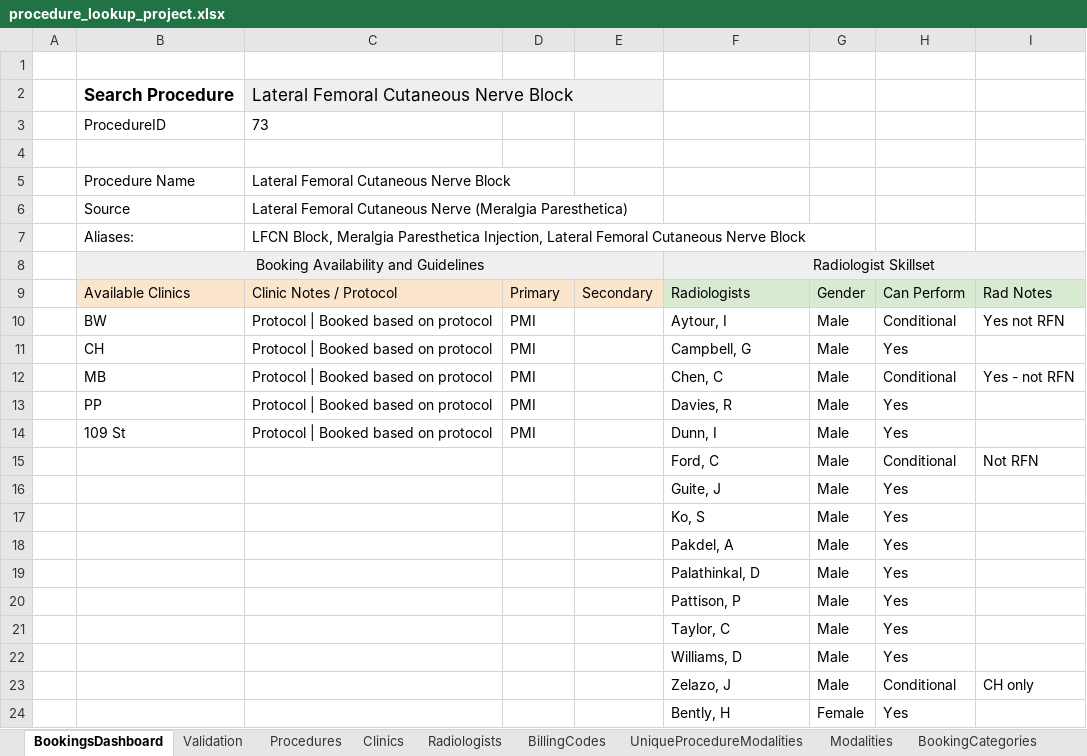
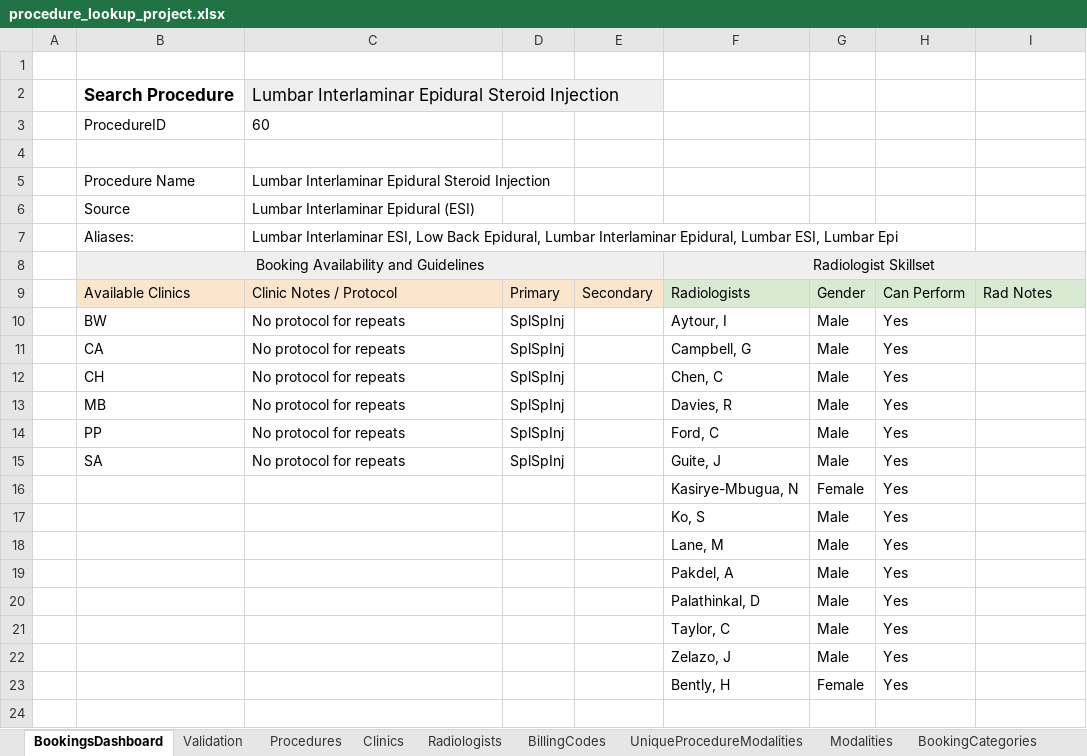
Before and after one commit to kngjms15/procedure-lookup-app, an Excel workbook: procedure_lookup_project.xlsx, sheet BookingsDashboard, drawn as a sheet; values as stored, in another font and other column widths than the file's, no borders; charts and pictures not drawn; removed rows and columns are numbered as before the commit, all else as after; the diff names each change by its address in the sheet, - before the commit and + after, or states it on an @@ line.

```diff
--- a/procedure_lookup_project.xlsx (sheet BookingsDashboard)
+++ b/procedure_lookup_project.xlsx (sheet BookingsDashboard)
-C2: Lateral Femoral Cutaneous Nerve Block
+C2: Lumbar Interlaminar Epidural Steroid Injection
-C3: 73
+C3: 60
-C5: Lateral Femoral Cutaneous Nerve Block
+C5: Lumbar Interlaminar Epidural Steroid Injection
-C6: Lateral Femoral Cutaneous Nerve (Meralgia Paresthetica)
+C6: Lumbar Interlaminar Epidural (ESI)
-C7: LFCN Block, Meralgia Paresthetica Injection, Lateral Femoral Cutaneous Nerve Block
+C7: Lumbar Interlaminar ESI, Low Back Epidural, Lumbar Interlaminar Epidural, Lumbar ESI, Lumbar Epi
-row 10:  | BW | Protocol | Booked based on protocol | PMI |  | Aytour, I | Male | Conditional | Yes not RFN
+row 10:  | BW | No protocol for repeats | SplSpInj |  | Aytour, I | Male | Yes
-B11: CH
+B11: CA
-C11: Protocol | Booked based on protocol
+C11: No protocol for repeats
-D11: PMI
+D11: SplSpInj
-row 12:  | MB | Protocol | Booked based on protocol | PMI |  | Chen, C | Male | Conditional | Yes - not RFN
+row 12:  | CH | No protocol for repeats | SplSpInj |  | Chen, C | Male | Yes
+row 13:  | MB | No protocol for repeats | SplSpInj |  | Davies, R | Male | Yes
-C14: Protocol | Booked based on protocol
+C14: No protocol for repeats
-D14: PMI
+D14: SplSpInj
-F14: Davies, R
+F14: Ford, C
-row 14:  | 109 St | Protocol | Booked based on protocol | PMI |  | Dunn, I | Male | Yes
-row 15:  |  |  |  |  | Ford, C | Male | Conditional | Not RFN
-B15: (empty)
+B15: SA
-C15: (empty)
+C15: No protocol for repeats
-D15: (empty)
+D15: SplSpInj
+row 16:  |  |  |  |  | Kasirye-Mbugua, N | Female | Yes
+row 18:  |  |  |  |  | Lane, M | Male | Yes
-row 20:  |  |  |  |  | Pattison, P | Male | Yes
-F22: Williams, D
+F22: Zelazo, J
-row 23:  |  |  |  |  | Zelazo, J | Male | Conditional | CH only
```
Also changed, not shown: sheet ProcedureBookingCategories, sheet ProcedureBillingCodes, sheet ProcedureClinics, sheet ProcedureRadiologists, formulas that keep their value, hidden cells.
